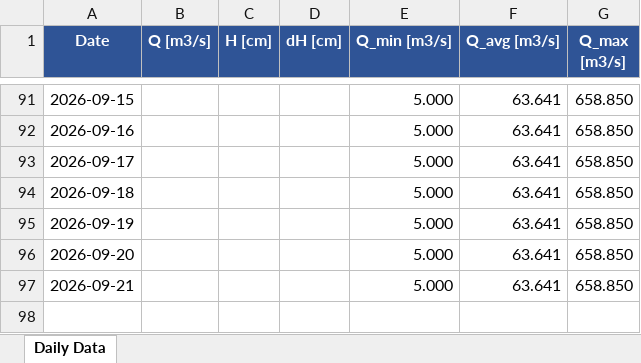
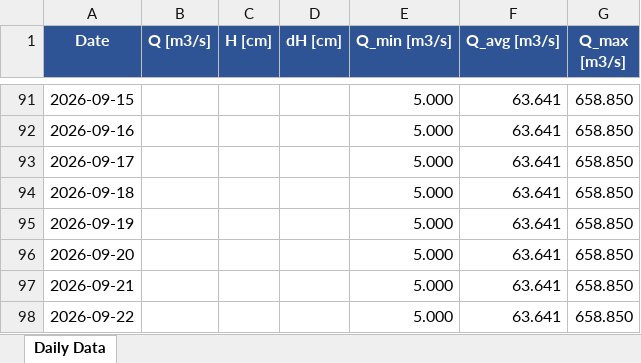
Before and after one commit to nchatzoglou/STRYMON_MARINO_POLE_SCRAPER, an Excel workbook: STRYMON_MARINO_POLE_SCRAPER.xlsx, sheet Daily Data, drawn as a sheet; only a part is shown, gaps mark what is left out; values as stored, in another font and other column widths than the file's, no borders; the diff names each change by its address in the sheet, - before the commit and + after, or states it on an @@ line.

```diff
--- a/STRYMON_MARINO_POLE_SCRAPER.xlsx (sheet Daily Data)
+++ b/STRYMON_MARINO_POLE_SCRAPER.xlsx (sheet Daily Data)
+row 98: 2026-09-22 |  |  |  | 5.000 | 63.641 | 658.850
```
